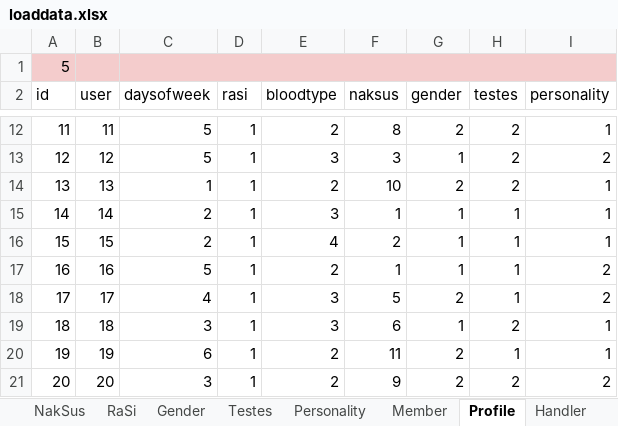
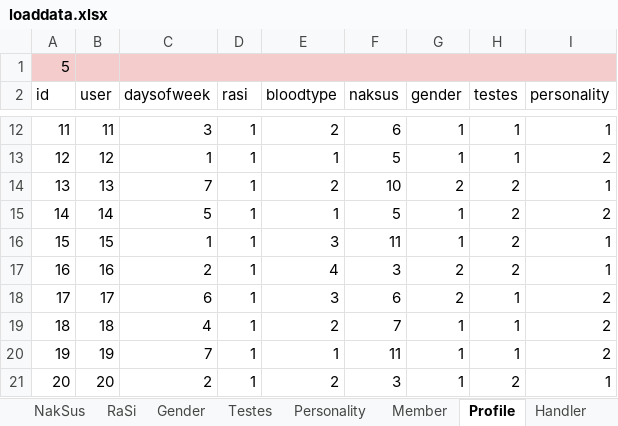
Before and after one commit to projectUBU/taffy, an Excel workbook: xlsx/loaddata.xlsx, sheet Profile, drawn as a sheet; only a part is shown, gaps mark what is left out; values as stored, in another font and other column widths than the file's, no borders; the diff covers the shown part only; the diff names each change by its address in the sheet, - before the commit and + after, or states it on an @@ line.

```diff
--- a/xlsx/loaddata.xlsx (sheet Profile)
+++ b/xlsx/loaddata.xlsx (sheet Profile)
-C12 (daysofweek): 5
+C12 (daysofweek): 3
-F12 (naksus): 8
+F12 (naksus): 6
-G12 (gender): 2
+G12 (gender): 1
-H12:H13 (testes): 2
+H12:H13 (testes): 1
-C13 (daysofweek): 5
+C13 (daysofweek): 1
-E13 (bloodtype): 3
+E13 (bloodtype): 1
-F13 (naksus): 3
+F13 (naksus): 5
-C14 (daysofweek): 1
+C14 (daysofweek): 7
-C15 (daysofweek): 2
+C15 (daysofweek): 5
-E15 (bloodtype): 3
+E15 (bloodtype): 1
-F15 (naksus): 1
+F15 (naksus): 5
-H15:H17 (testes): 1
+H15:H17 (testes): 2
-I15 (personality): 1
+I15 (personality): 2
-C16 (daysofweek): 2
+C16 (daysofweek): 1
-E16 (bloodtype): 4
+E16 (bloodtype): 3
-F16 (naksus): 2
+F16 (naksus): 11
-C17 (daysofweek): 5
+C17 (daysofweek): 2
-E17 (bloodtype): 2
+E17 (bloodtype): 4
-F17 (naksus): 1
+F17 (naksus): 3
-G17 (gender): 1
+G17 (gender): 2
-I17 (personality): 2
+I17 (personality): 1
-C18 (daysofweek): 4
+C18 (daysofweek): 6
-F18 (naksus): 5
+F18 (naksus): 6
-C19 (daysofweek): 3
+C19 (daysofweek): 4
-E19 (bloodtype): 3
+E19 (bloodtype): 2
-F19 (naksus): 6
+F19 (naksus): 7
-H19 (testes): 2
+H19 (testes): 1
-I19:I20 (personality): 1
+I19:I20 (personality): 2
-C20 (daysofweek): 6
+C20 (daysofweek): 7
-E20 (bloodtype): 2
+E20 (bloodtype): 1
-G20:G21 (gender): 2
+G20:G21 (gender): 1
-C21 (daysofweek): 3
+C21 (daysofweek): 2
-F21 (naksus): 9
+F21 (naksus): 3
-I21 (personality): 2
+I21 (personality): 1
```
Also changed, not shown: 446 edited cells elsewhere in this sheet, sheet Member, sheet Conversation, 10 other files.
